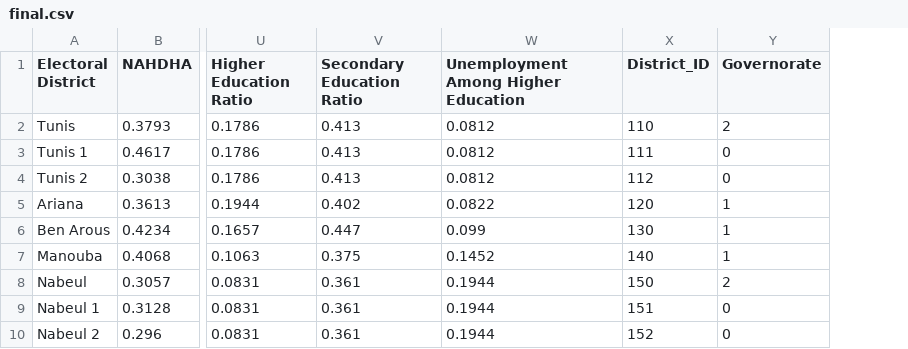
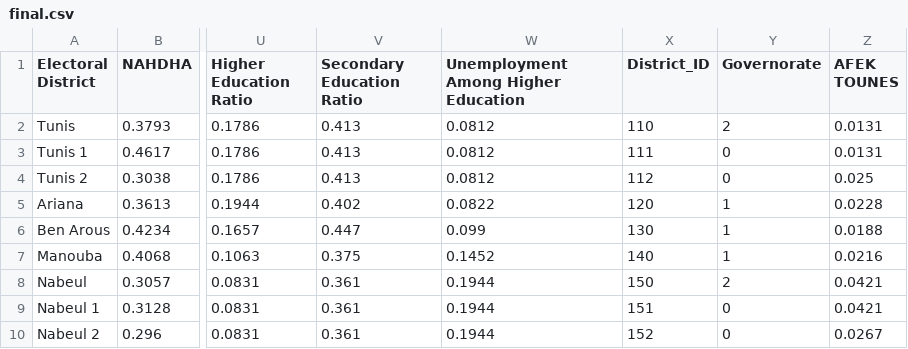
Before and after one commit to Mourakiboun/TED, a CSV file: charts/final.csv, drawn as a sheet; only a part is shown, gaps mark what is left out; the diff names each change by its address in the sheet, - before the commit and + after, or states it on an @@ line.

Commit message:
added Afek to the charts section

```diff
--- a/charts/final.csv
+++ b/charts/final.csv
+column Z (AFEK TOUNES), rows 2-10: 0.0131 | 0.0131 | 0.025 | 0.0228 | 0.0188 | 0.0216 | 0.0421 | 0.0421 | 0.0267
```
Also changed, not shown: 3 other files.
